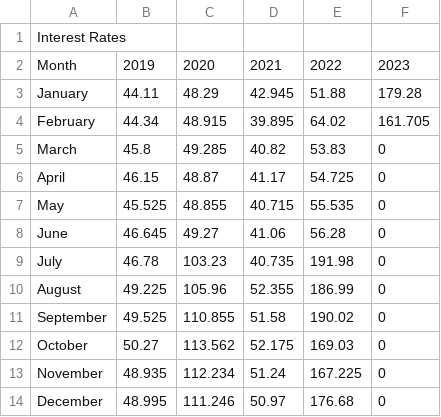
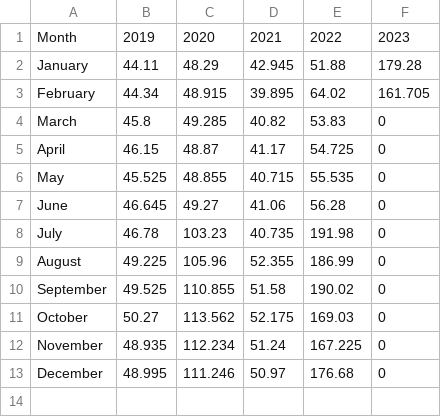
Before and after one commit to LaskerB/GF, a CSV file: INTEREST.csv, drawn as a sheet; the diff names each change by its address in the sheet, - before the commit and + after, or states it on an @@ line.

Commit message:
Update INTEREST.csv

```diff
--- a/INTEREST.csv
+++ b/INTEREST.csv
-row 1: Interest Rates
```
